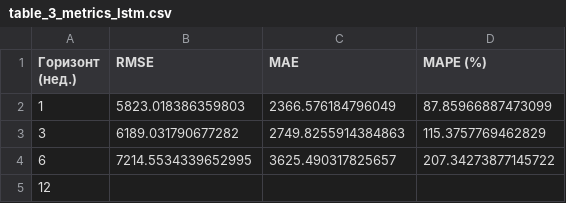
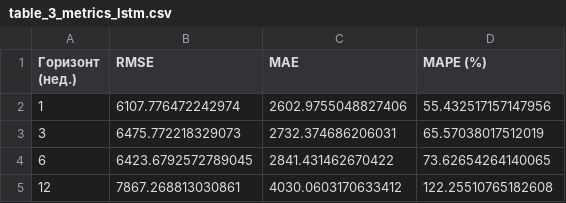
Before and after one commit to Reddetk/store-sales-kr, a CSV file: reports/tables/table_3_metrics_lstm.csv, drawn as a sheet.

```diff
--- a/reports/tables/table_3_metrics_lstm.csv
+++ b/reports/tables/table_3_metrics_lstm.csv
@@ -1,5 +1,5 @@
 Горизонт (нед.),RMSE,MAE,MAPE (%)
-1,5823.018386359803,2366.576184796049,87.85966887473099
-3,6189.031790677282,2749.8255914384863,115.3757769462829
-6,7214.5534339652995,3625.490317825657,207.34273877145722
-12,,,
+1,6107.776472242974,2602.9755048827406,55.432517157147956
+3,6475.772218329073,2732.374686206031,65.57038017512019
+6,6423.6792572789045,2841.431462670422,73.62654264140065
+12,7867.268813030861,4030.0603170633412,122.25510765182608
```
Also changed, not shown: 5 other files.
